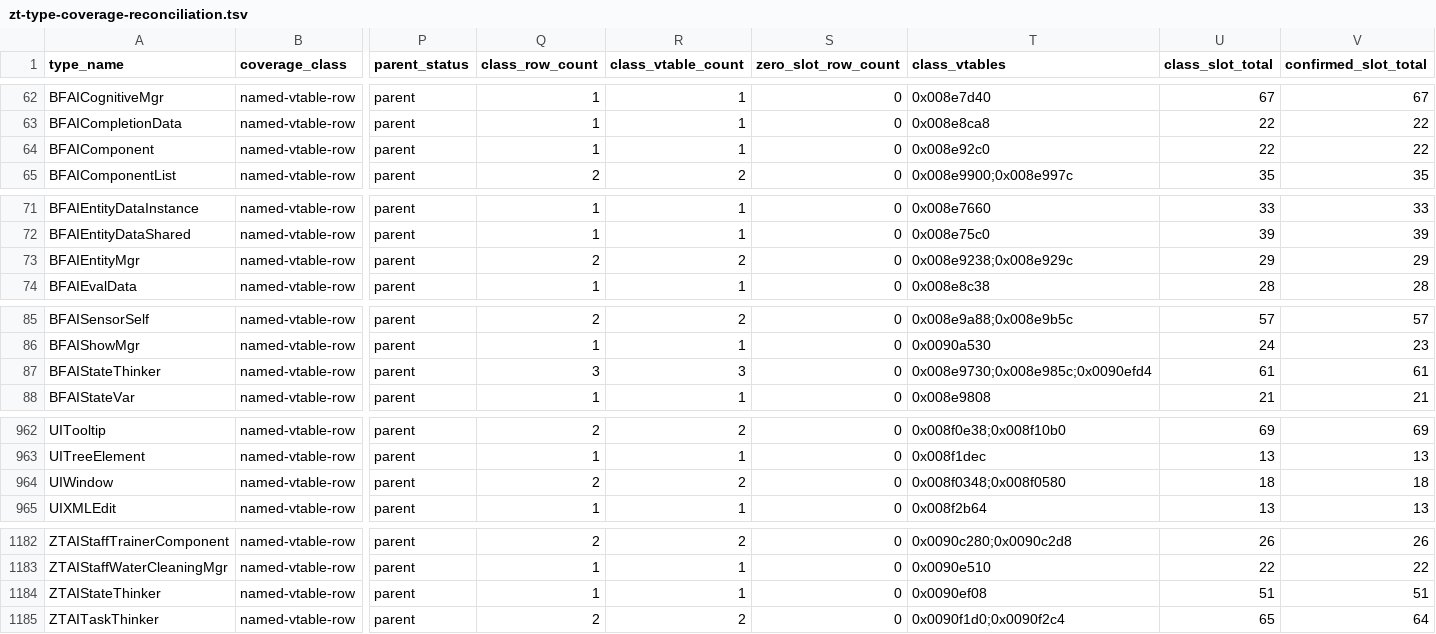
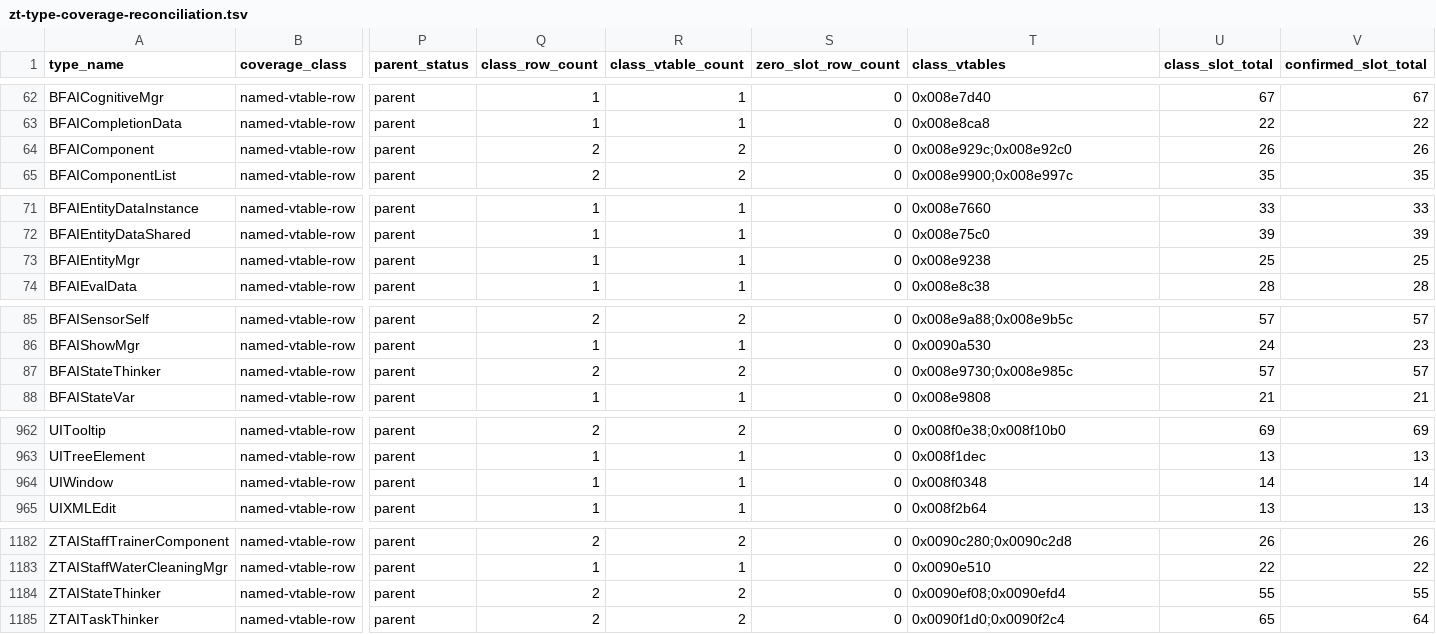
Before and after one commit to overyonder/over-yonder.tech, a TSV file: openzt2/zt-type-coverage-reconciliation.tsv, drawn as a sheet; only a part is shown, gaps mark what is left out; the diff names each change by its address in the sheet, - before the commit and + after, or states it on an @@ line.

```diff
--- a/openzt2/zt-type-coverage-reconciliation.tsv
+++ b/openzt2/zt-type-coverage-reconciliation.tsv
-Q64 (class_row_count): 1
+Q64 (class_row_count): 2
-R64 (class_vtable_count): 1
+R64 (class_vtable_count): 2
-T64 (class_vtables): 0x008e92c0
+T64 (class_vtables): 0x008e929c;0x008e92c0
-U64 (class_slot_total): 22
+U64 (class_slot_total): 26
-V64 (confirmed_slot_total): 22
+V64 (confirmed_slot_total): 26
-Q73 (class_row_count): 2
+Q73 (class_row_count): 1
-R73 (class_vtable_count): 2
+R73 (class_vtable_count): 1
-T73 (class_vtables): 0x008e9238;0x008e929c
+T73 (class_vtables): 0x008e9238
-U73 (class_slot_total): 29
+U73 (class_slot_total): 25
-V73 (confirmed_slot_total): 29
+V73 (confirmed_slot_total): 25
-Q87 (class_row_count): 3
+Q87 (class_row_count): 2
-R87 (class_vtable_count): 3
+R87 (class_vtable_count): 2
-T87 (class_vtables): 0x008e9730;0x008e985c;0x0090efd4
+T87 (class_vtables): 0x008e9730;0x008e985c
-U87 (class_slot_total): 61
+U87 (class_slot_total): 57
-V87 (confirmed_slot_total): 61
+V87 (confirmed_slot_total): 57
-Q964 (class_row_count): 2
+Q964 (class_row_count): 1
-R964 (class_vtable_count): 2
+R964 (class_vtable_count): 1
-T964 (class_vtables): 0x008f0348;0x008f0580
+T964 (class_vtables): 0x008f0348
-U964 (class_slot_total): 18
+U964 (class_slot_total): 14
-V964 (confirmed_slot_total): 18
+V964 (confirmed_slot_total): 14
-Q1184 (class_row_count): 1
+Q1184 (class_row_count): 2
-R1184 (class_vtable_count): 1
+R1184 (class_vtable_count): 2
-T1184 (class_vtables): 0x0090ef08
+T1184 (class_vtables): 0x0090ef08;0x0090efd4
-U1184 (class_slot_total): 51
+U1184 (class_slot_total): 55
-V1184 (confirmed_slot_total): 51
+V1184 (confirmed_slot_total): 55
```
Also changed, not shown: 3 other files.
